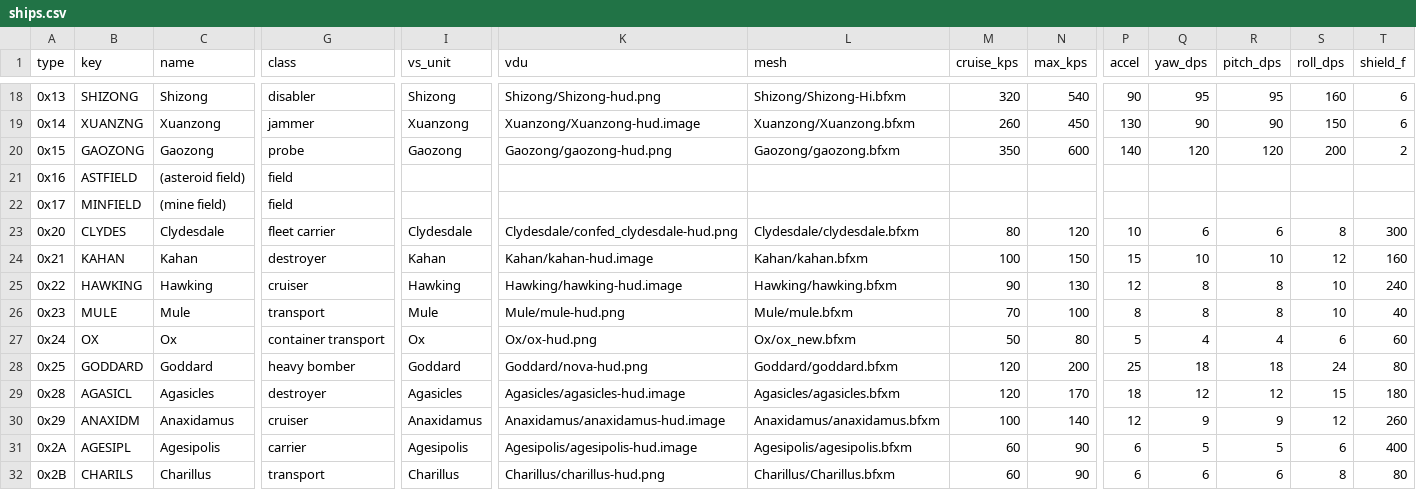
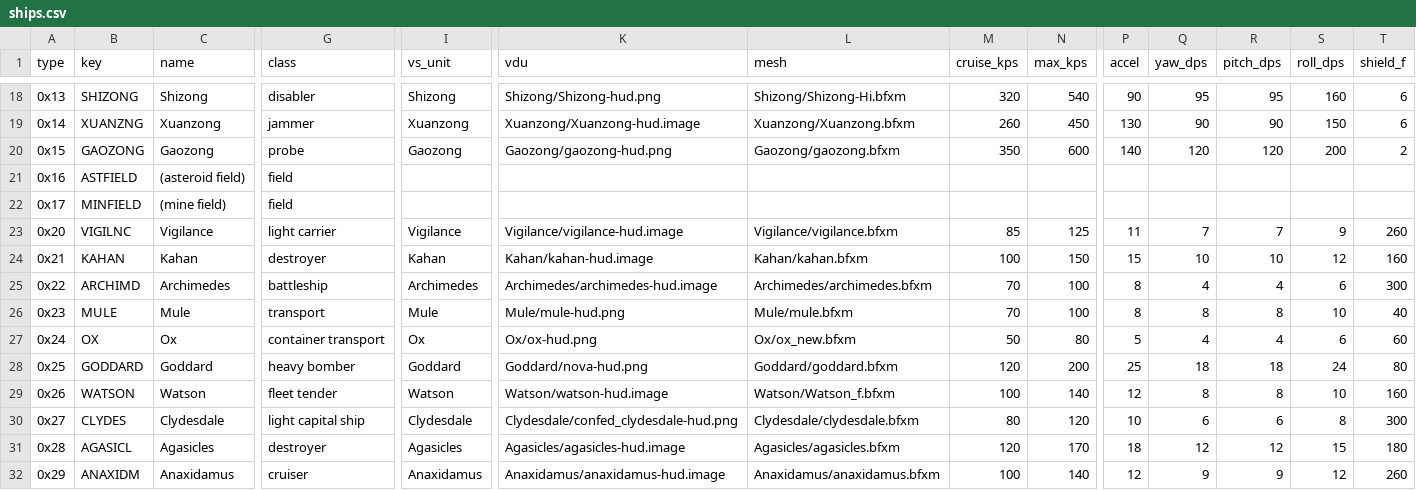
Before and after one commit to danielrh/wcmulti, a CSV file: retrovega/data/ships.csv, drawn as a sheet; only a part is shown, gaps mark what is left out; the shorter side is filled out with more unchanged rows; rows hold the shown columns only; the diff covers the shown part only; the diff names each change by its address in the sheet, - before the commit and + after, or states it on an @@ line.

```diff
--- a/retrovega/data/ships.csv
+++ b/retrovega/data/ships.csv
-B23 (key): CLYDES
+B23 (key): VIGILNC
-C23 (name): Clydesdale
+C23 (name): Vigilance
-G23 (class): fleet carrier
+G23 (class): light carrier
-I23 (vs_unit): Clydesdale
+I23 (vs_unit): Vigilance
-K23 (vdu): Clydesdale/confed_clydesdale-hud.png
+K23 (vdu): Vigilance/vigilance-hud.image
-L23 (mesh): Clydesdale/clydesdale.bfxm
+L23 (mesh): Vigilance/vigilance.bfxm
-M23 (cruise_kps): 80
+M23 (cruise_kps): 85
-N23 (max_kps): 120
+N23 (max_kps): 125
-P23 (accel): 10
+P23 (accel): 11
-Q23 (yaw_dps): 6
+Q23 (yaw_dps): 7
-R23 (pitch_dps): 6
+R23 (pitch_dps): 7
-S23 (roll_dps): 8
+S23 (roll_dps): 9
-T23 (shield_f): 300
+T23 (shield_f): 260
-B25 (key): HAWKING
+B25 (key): ARCHIMD
-C25 (name): Hawking
+C25 (name): Archimedes
-G25 (class): cruiser
+G25 (class): battleship
-I25 (vs_unit): Hawking
+I25 (vs_unit): Archimedes
-K25 (vdu): Hawking/hawking-hud.image
+K25 (vdu): Archimedes/archimedes-hud.image
-L25 (mesh): Hawking/hawking.bfxm
+L25 (mesh): Archimedes/archimedes.bfxm
-M25 (cruise_kps): 90
+M25 (cruise_kps): 70
-N25 (max_kps): 130
+N25 (max_kps): 100
-P25 (accel): 12
+P25 (accel): 8
-Q25 (yaw_dps): 8
+Q25 (yaw_dps): 4
-R25 (pitch_dps): 8
+R25 (pitch_dps): 4
-S25 (roll_dps): 10
+S25 (roll_dps): 6
-T25 (shield_f): 240
+T25 (shield_f): 300
+row 29: 0x26 | WATSON | Watson | fleet tender | Watson | Watson/watson-hud.image | Watson/Watson_f.bfxm | 100 | 140 | 12 | 8 | 8 | 10 | 160
+row 30: 0x27 | CLYDES | Clydesdale | light capital ship | Clydesdale | Clydesdale/confed_clydesdale-hud.png | Clydesdale/clydesdale.bfxm | 80 | 120 | 10 | 6 | 6 | 8 | 300
```
Also changed, not shown: 17 edited cells elsewhere in this file, 5 other files.
